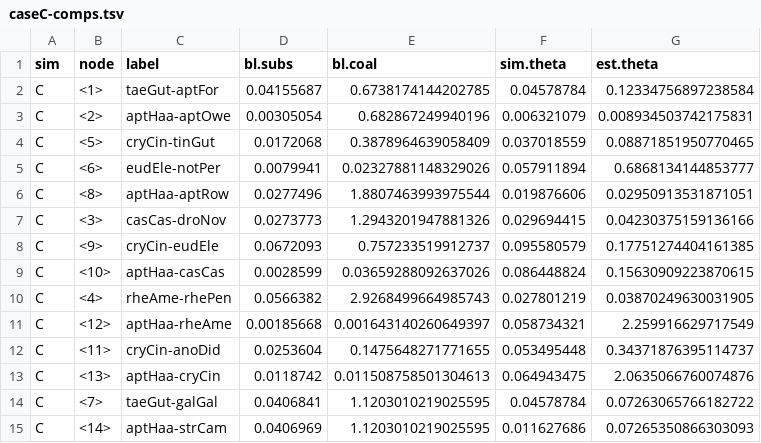
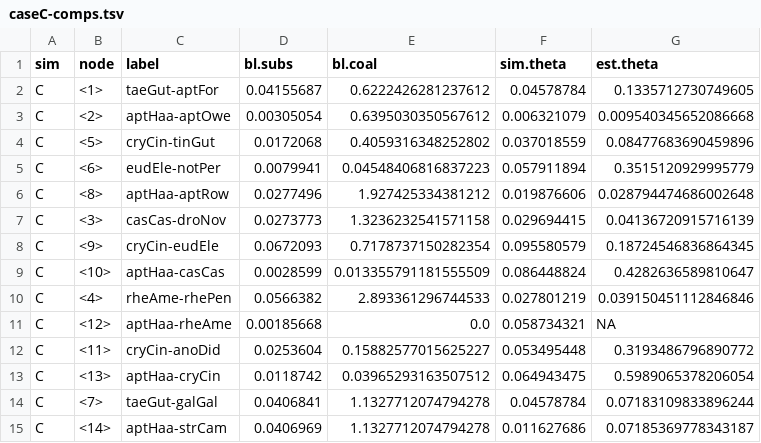
Before and after one commit to phyloacc/phyloacc.github.io, a TSV file: tmp/theta-re-estimation/caseC-comps.tsv, drawn as a sheet.

```diff
--- a/tmp/theta-re-estimation/caseC-comps.tsv
+++ b/tmp/theta-re-estimation/caseC-comps.tsv
@@ -1,15 +1,15 @@
 sim	node	label	bl.subs	bl.coal	sim.theta	est.theta
-C	<1>	taeGut-aptFor	0.04155687	0.6738174144202785	0.04578784	0.12334756897238584
-C	<2>	aptHaa-aptOwe	0.00305054	0.682867249940196	0.006321079	0.008934503742175831
-C	<5>	cryCin-tinGut	0.0172068	0.3878964639058409	0.037018559	0.08871851950770465
-C	<6>	eudEle-notPer	0.0079941	0.02327881148329026	0.057911894	0.6868134144853777
-C	<8>	aptHaa-aptRow	0.0277496	1.8807463993975544	0.019876606	0.02950913531871051
-C	<3>	casCas-droNov	0.0273773	1.2943201947881326	0.029694415	0.04230375159136166
-C	<9>	cryCin-eudEle	0.0672093	0.757233519912737	0.095580579	0.17751274404161385
-C	<10>	aptHaa-casCas	0.0028599	0.03659288092637026	0.086448824	0.15630909223870615
-C	<4>	rheAme-rhePen	0.0566382	2.9268499664985743	0.027801219	0.03870249630031905
-C	<12>	aptHaa-rheAme	0.00185668	0.001643140260649397	0.058734321	2.259916629717549
-C	<11>	cryCin-anoDid	0.0253604	0.1475648271771655	0.053495448	0.34371876395114737
-C	<13>	aptHaa-cryCin	0.0118742	0.011508758501304613	0.064943475	2.0635066760074876
-C	<7>	taeGut-galGal	0.0406841	1.1203010219025595	0.04578784	0.07263065766182722
-C	<14>	aptHaa-strCam	0.0406969	1.1203010219025595	0.011627686	0.07265350866303093
+C	<1>	taeGut-aptFor	0.04155687	0.6222426281237612	0.04578784	0.1335712730749605
+C	<2>	aptHaa-aptOwe	0.00305054	0.6395030350567612	0.006321079	0.009540345652086668
+C	<5>	cryCin-tinGut	0.0172068	0.4059316348252802	0.037018559	0.08477683690459896
+C	<6>	eudEle-notPer	0.0079941	0.04548406816837223	0.057911894	0.3515120929995779
+C	<8>	aptHaa-aptRow	0.0277496	1.927425334381212	0.019876606	0.028794474686002648
+C	<3>	casCas-droNov	0.0273773	1.3236232541571158	0.029694415	0.04136720915716139
+C	<9>	cryCin-eudEle	0.0672093	0.7178737150282354	0.095580579	0.18724546836864345
+C	<10>	aptHaa-casCas	0.0028599	0.013355791181555509	0.086448824	0.4282636589810647
+C	<4>	rheAme-rhePen	0.0566382	2.893361296744533	0.027801219	0.039150451112846846
+C	<12>	aptHaa-rheAme	0.00185668	0.0	0.058734321	NA
+C	<11>	cryCin-anoDid	0.0253604	0.15882577015625227	0.053495448	0.3193486796890772
+C	<13>	aptHaa-cryCin	0.0118742	0.03965293163507512	0.064943475	0.5989065378206054
+C	<7>	taeGut-galGal	0.0406841	1.1327712074794278	0.04578784	0.07183109833896244
+C	<14>	aptHaa-strCam	0.0406969	1.1327712074794278	0.011627686	0.07185369778343187
```
Also changed, not shown: 2 other files.
